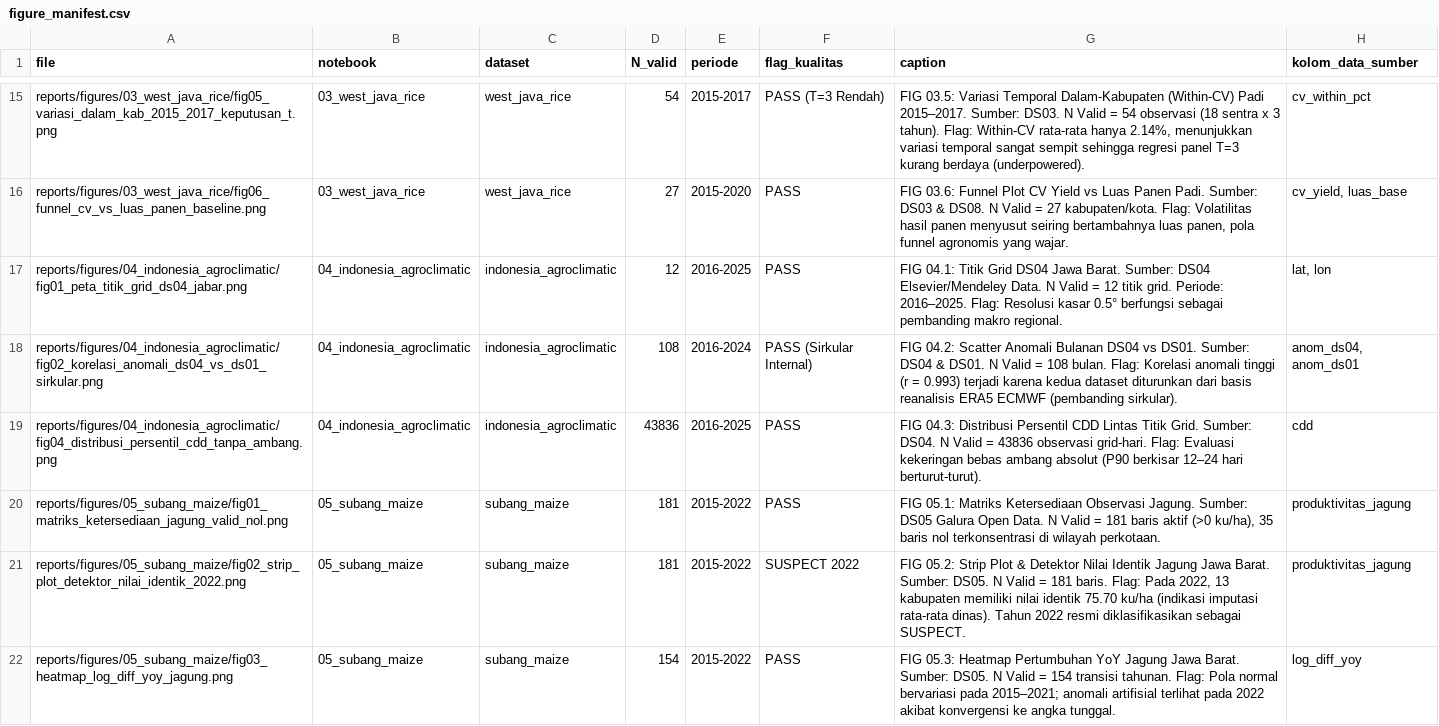
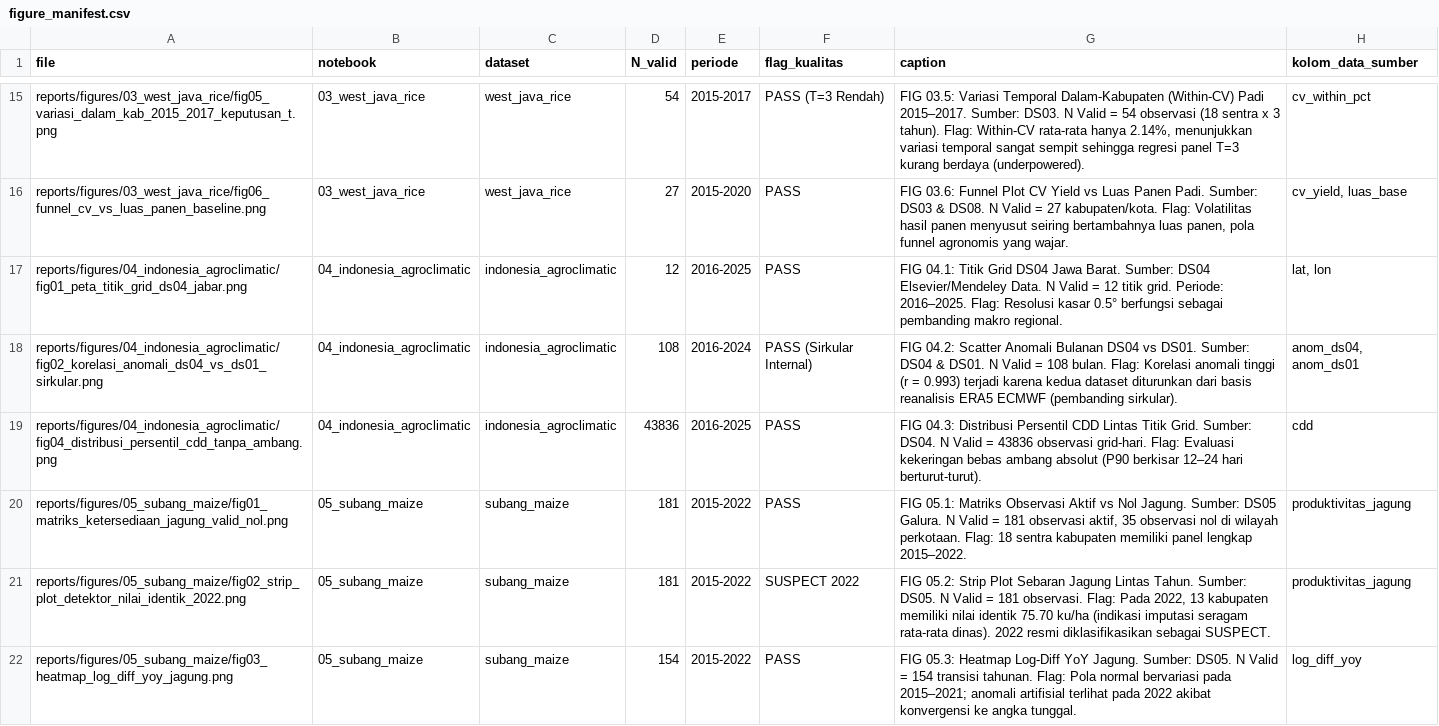
Before and after one commit to fathirrizkifadillah/research_taniadapt, a CSV file: reports/figures/figure_manifest.csv, drawn as a sheet; only a part is shown, gaps mark what is left out; the diff covers the shown part only.

Commit message:
refactor(notebooks): separate Phase 6 EDA into modular per-figure cells

```diff
--- a/reports/figures/figure_manifest.csv
+++ b/reports/figures/figure_manifest.csv
@@ -19,4 +19,4 @@ reports/figures/04_indonesia_agroclimatic/fig02_korelasi_anomali_ds04_vs_ds01_si
 reports/figures/04_indonesia_agroclimatic/fig04_distribusi_persentil_cdd_tanpa_ambang.png,04_indonesia_agroclimatic,indonesia_agroclimatic,43836,2016-2025,PASS,FIG 04.3: Distribusi Persentil CDD Lintas Titik Grid. Sumber: DS04. N Valid = 43836 observasi grid-hari. Flag: Evaluasi kekeringan bebas ambang absolut (P90 berkisar 12–24 hari berturut-turut).,cdd
-reports/figures/05_subang_maize/fig01_matriks_ketersediaan_jagung_valid_nol.png,05_subang_maize,subang_maize,181,2015-2022,PASS,"FIG 05.1: Matriks Ketersediaan Observasi Jagung. Sumber: DS05 Galura Open Data. N Valid = 181 baris aktif (>0 ku/ha), 35 baris nol terkonsentrasi di wilayah perkotaan.",produktivitas_jagung
-reports/figures/05_subang_maize/fig02_strip_plot_detektor_nilai_identik_2022.png,05_subang_maize,subang_maize,181,2015-2022,SUSPECT 2022,"FIG 05.2: Strip Plot & Detektor Nilai Identik Jagung Jawa Barat. Sumber: DS05. N Valid = 181 baris. Flag: Pada 2022, 13 kabupaten memiliki nilai identik 75.70 ku/ha (indikasi imputasi rata-rata dinas). Tahun 2022 resmi diklasifikasikan sebagai SUSPECT.",produktivitas_jagung
-reports/figures/05_subang_maize/fig03_heatmap_log_diff_yoy_jagung.png,05_subang_maize,subang_maize,154,2015-2022,PASS,FIG 05.3: Heatmap Pertumbuhan YoY Jagung Jawa Barat. Sumber: DS05. N Valid = 154 transisi tahunan. Flag: Pola normal bervariasi pada 2015–2021; anomali artifisial terlihat pada 2022 akibat konvergensi ke angka tunggal.,log_diff_yoy
+reports/figures/05_subang_maize/fig01_matriks_ketersediaan_jagung_valid_nol.png,05_subang_maize,subang_maize,181,2015-2022,PASS,"FIG 05.1: Matriks Observasi Aktif vs Nol Jagung. Sumber: DS05 Galura. N Valid = 181 observasi aktif, 35 observasi nol di wilayah perkotaan. Flag: 18 sentra kabupaten memiliki panel lengkap 2015–2022.",produktivitas_jagung
+reports/figures/05_subang_maize/fig02_strip_plot_detektor_nilai_identik_2022.png,05_subang_maize,subang_maize,181,2015-2022,SUSPECT 2022,"FIG 05.2: Strip Plot Sebaran Jagung Lintas Tahun. Sumber: DS05. N Valid = 181 observasi. Flag: Pada 2022, 13 kabupaten memiliki nilai identik 75.70 ku/ha (indikasi imputasi seragam rata-rata dinas). 2022 resmi diklasifikasikan sebagai SUSPECT.",produktivitas_jagung
+reports/figures/05_subang_maize/fig03_heatmap_log_diff_yoy_jagung.png,05_subang_maize,subang_maize,154,2015-2022,PASS,FIG 05.3: Heatmap Log-Diff YoY Jagung. Sumber: DS05. N Valid = 154 transisi tahunan. Flag: Pola normal bervariasi pada 2015–2021; anomali artifisial terlihat pada 2022 akibat konvergensi ke angka tunggal.,log_diff_yoy
```
Also changed, not shown: 10 edited cells elsewhere in this file, 33 other files.
